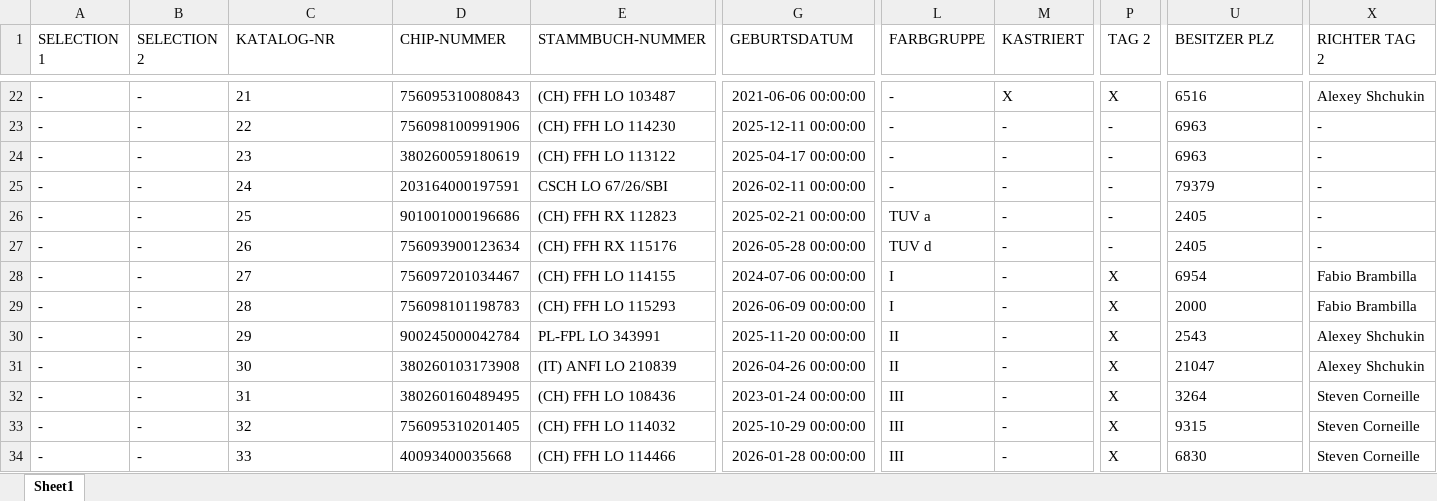
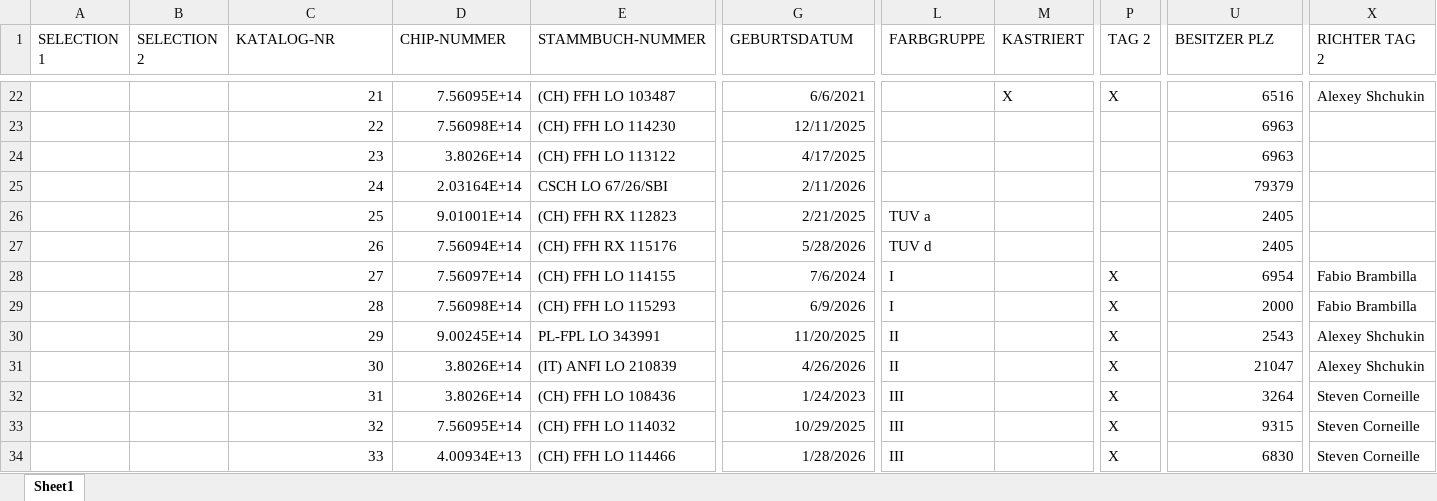
Before and after one commit to kecb-2026/burgdorf-2026, an Excel workbook: 2026.xlsx, sheet Sheet1, drawn as a sheet; only a part is shown, gaps mark what is left out; values as stored, in another font and other column widths than the file's, no borders; the diff covers the shown part only; the diff names each change by its address in the sheet, - before the commit and + after, or states it on an @@ line.

```diff
--- a/2026.xlsx (sheet Sheet1)
+++ b/2026.xlsx (sheet Sheet1)
-A22:A34 (SELECTION 1): -
+A22:A34 (SELECTION 1): (empty)
-B22:B34 (SELECTION 2): -
+B22:B34 (SELECTION 2): (empty)
-C22:C34 alignment: left
+C22:C34 alignment: right
-D22 (CHIP-NUMMER): 756095310080843
+D22 (CHIP-NUMMER): 7.56095E+14
-G22 (GEBURTSDATUM): 2021-06-06 00:00:00
+G22 (GEBURTSDATUM): 6/6/2021
-L22:L25 (FARBGRUPPE): -
+L22:L25 (FARBGRUPPE): (empty)
-U22:U34 alignment: left
+U22:U34 alignment: right
-D23 (CHIP-NUMMER): 756098100991906
+D23 (CHIP-NUMMER): 7.56098E+14
-G23 (GEBURTSDATUM): 2025-12-11 00:00:00
+G23 (GEBURTSDATUM): 12/11/2025
-M23:M34 (KASTRIERT): -
+M23:M34 (KASTRIERT): (empty)
-P23:P27 (TAG 2): -
+P23:P27 (TAG 2): (empty)
-X23:X27 (RICHTER TAG 2): -
+X23:X27 (RICHTER TAG 2): (empty)
-D24 (CHIP-NUMMER): 380260059180619
+D24 (CHIP-NUMMER): 3.8026E+14
-G24 (GEBURTSDATUM): 2025-04-17 00:00:00
+G24 (GEBURTSDATUM): 4/17/2025
-D25 (CHIP-NUMMER): 203164000197591
+D25 (CHIP-NUMMER): 2.03164E+14
-G25 (GEBURTSDATUM): 2026-02-11 00:00:00
+G25 (GEBURTSDATUM): 2/11/2026
-D26 (CHIP-NUMMER): 901001000196686
+D26 (CHIP-NUMMER): 9.01001E+14
-G26 (GEBURTSDATUM): 2025-02-21 00:00:00
+G26 (GEBURTSDATUM): 2/21/2025
-D27 (CHIP-NUMMER): 756093900123634
+D27 (CHIP-NUMMER): 7.56094E+14
-G27 (GEBURTSDATUM): 2026-05-28 00:00:00
+G27 (GEBURTSDATUM): 5/28/2026
-D28 (CHIP-NUMMER): 756097201034467
+D28 (CHIP-NUMMER): 7.56097E+14
-G28 (GEBURTSDATUM): 2024-07-06 00:00:00
+G28 (GEBURTSDATUM): 7/6/2024
-D29 (CHIP-NUMMER): 756098101198783
+D29 (CHIP-NUMMER): 7.56098E+14
-G29 (GEBURTSDATUM): 2026-06-09 00:00:00
+G29 (GEBURTSDATUM): 6/9/2026
-D30 (CHIP-NUMMER): 900245000042784
+D30 (CHIP-NUMMER): 9.00245E+14
-G30 (GEBURTSDATUM): 2025-11-20 00:00:00
+G30 (GEBURTSDATUM): 11/20/2025
-D31 (CHIP-NUMMER): 380260103173908
+D31 (CHIP-NUMMER): 3.8026E+14
-G31 (GEBURTSDATUM): 2026-04-26 00:00:00
+G31 (GEBURTSDATUM): 4/26/2026
-D32 (CHIP-NUMMER): 380260160489495
+D32 (CHIP-NUMMER): 3.8026E+14
-G32 (GEBURTSDATUM): 2023-01-24 00:00:00
+G32 (GEBURTSDATUM): 1/24/2023
-D33 (CHIP-NUMMER): 756095310201405
+D33 (CHIP-NUMMER): 7.56095E+14
-G33 (GEBURTSDATUM): 2025-10-29 00:00:00
+G33 (GEBURTSDATUM): 10/29/2025
-D34 (CHIP-NUMMER): 40093400035668
+D34 (CHIP-NUMMER): 4.00934E+13
-G34 (GEBURTSDATUM): 2026-01-28 00:00:00
+G34 (GEBURTSDATUM): 1/28/2026
```
Also changed, not shown: 907 edited cells and cell formats elsewhere in this sheet.
